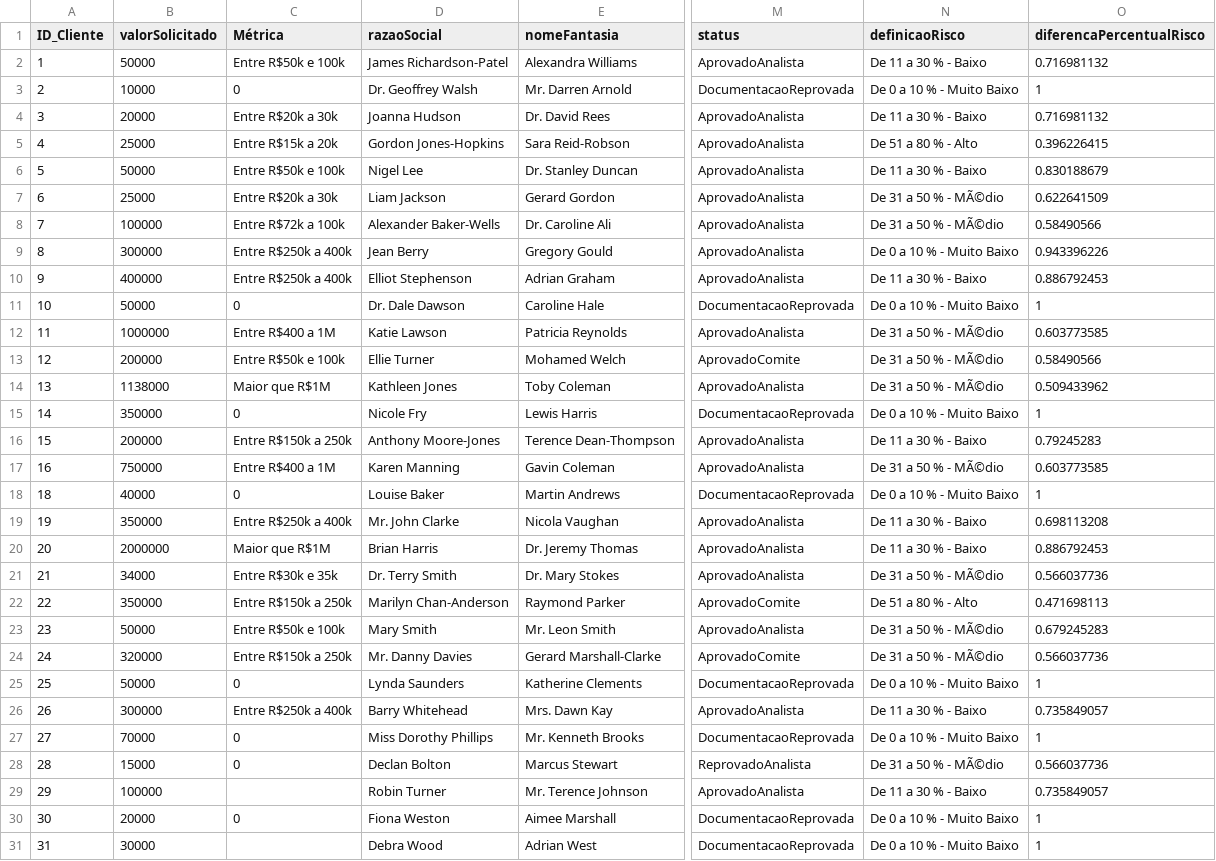
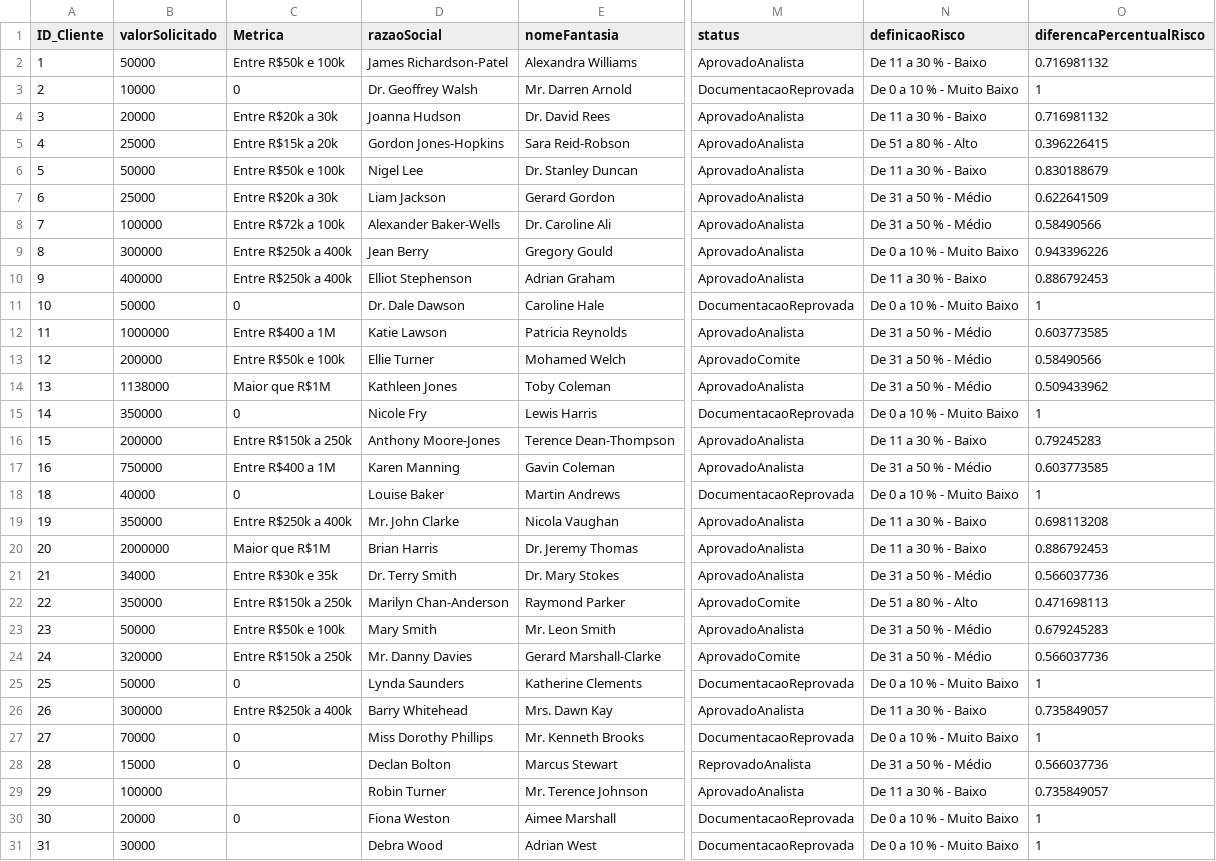
Before and after one commit to LucasAugustoRibeiro/Bootcamp, a CSV file: Database/Base_Clientes.csv, drawn as a sheet; only a part is shown, gaps mark what is left out; the diff names each change by its address in the sheet, - before the commit and + after, or states it on an @@ line.

Commit message:
Update Base_Clientes.csv

```diff
--- a/Database/Base_Clientes.csv
+++ b/Database/Base_Clientes.csv
-C1: Métrica
+C1: Metrica
-N7:N8 (definicaoRisco): De 31 a 50 % - MÃ©dio
+N7:N8 (definicaoRisco): De 31 a 50 % - Médio
-N12:N14 (definicaoRisco): De 31 a 50 % - MÃ©dio
+N12:N14 (definicaoRisco): De 31 a 50 % - Médio
-N17 (definicaoRisco): De 31 a 50 % - MÃ©dio
+N17 (definicaoRisco): De 31 a 50 % - Médio
-N21 (definicaoRisco): De 31 a 50 % - MÃ©dio
+N21 (definicaoRisco): De 31 a 50 % - Médio
-N23:N24 (definicaoRisco): De 31 a 50 % - MÃ©dio
+N23:N24 (definicaoRisco): De 31 a 50 % - Médio
-N28 (definicaoRisco): De 31 a 50 % - MÃ©dio
+N28 (definicaoRisco): De 31 a 50 % - Médio
```
